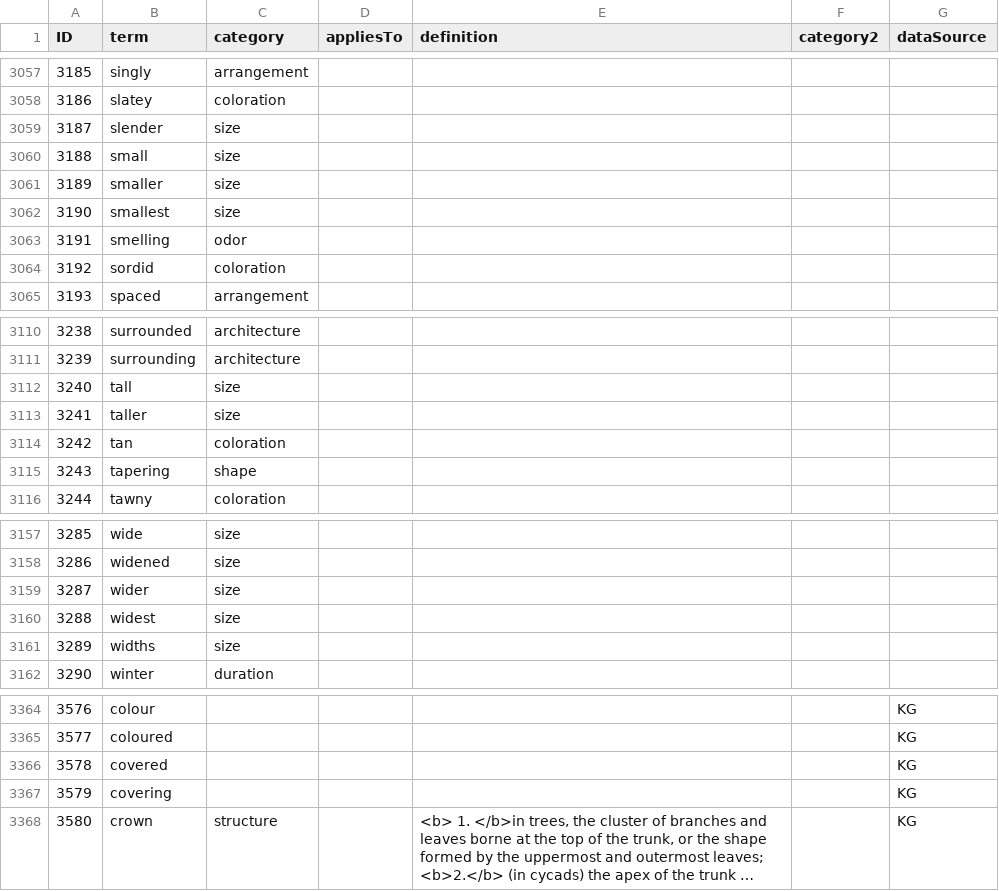
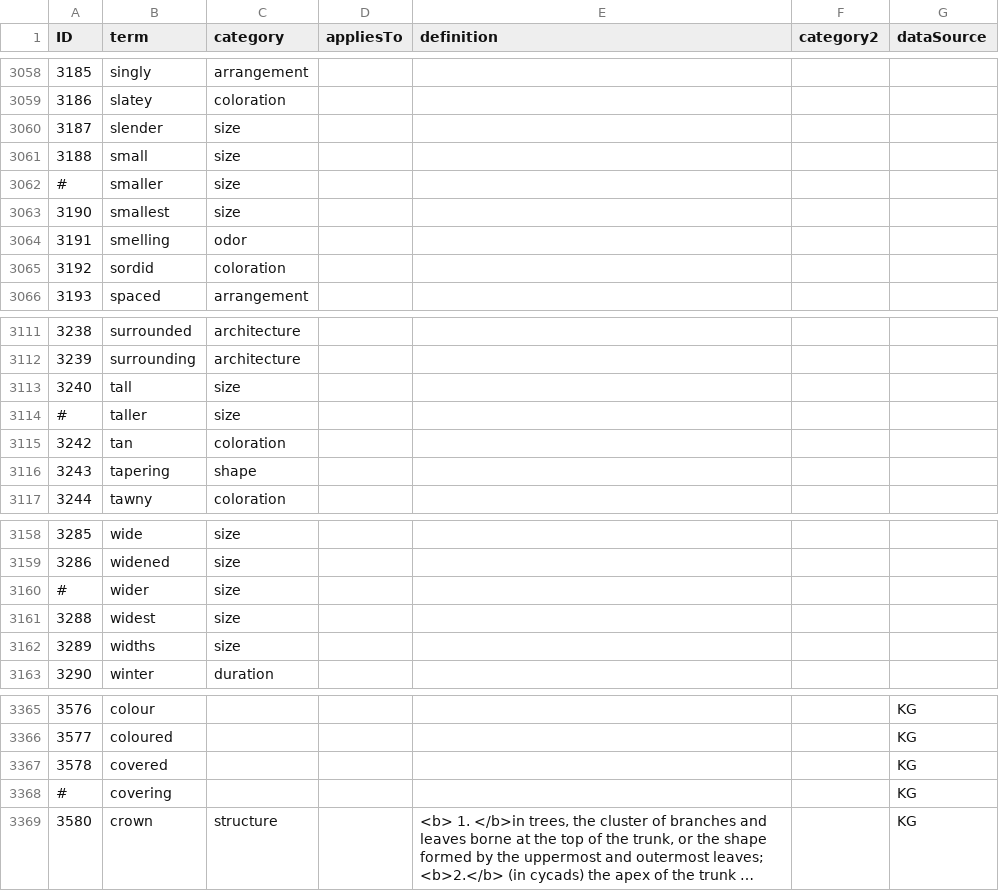
Before and after one commit to ggosline/taxonparser, a CSV file: src/floras-nltk/resources/glossarycp.csv, drawn as a sheet; only a part is shown, gaps mark what is left out; long unchanged cells end in …; addresses are those after the commit; the diff covers the shown part only; the diff names each change by its address in the sheet, - before the commit and + after, or states it on an @@ line.

```diff
--- a/src/floras-nltk/resources/glossarycp.csv
+++ b/src/floras-nltk/resources/glossarycp.csv
-A3062 (ID): 3189
+A3062 (ID): #
-A3114 (ID): 3241
+A3114 (ID): #
-A3160 (ID): 3287
+A3160 (ID): #
-A3368 (ID): 3579
+A3368 (ID): #
```
Also changed, not shown: 1 added row and 5 edited cells elsewhere in this file, 6 other files.
